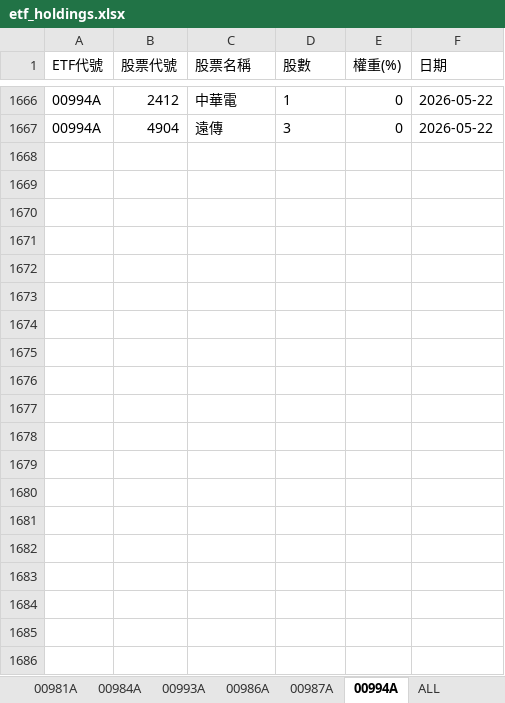
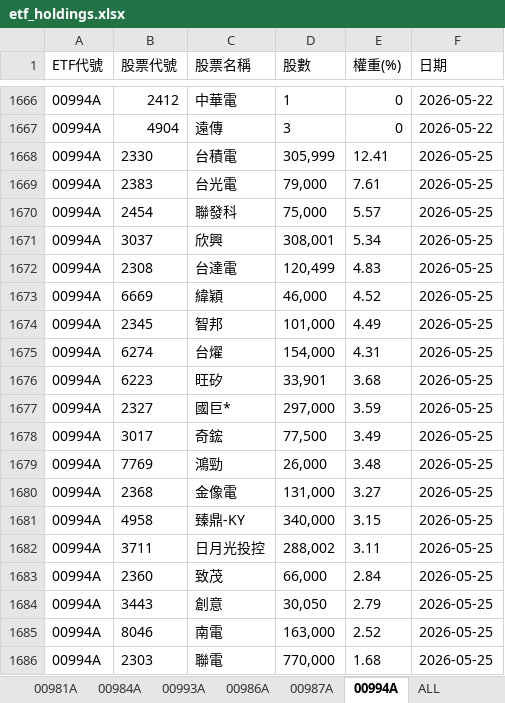
Before and after one commit to Terry-usdc/etf-auto-update, an Excel workbook: etf_holdings.xlsx, sheet 00994A, drawn as a sheet; only a part is shown, gaps mark what is left out; values as stored, in another font and other column widths than the file's, no borders; the diff covers the shown part only; the diff names each change by its address in the sheet, - before the commit and + after, or states it on an @@ line.

```diff
--- a/etf_holdings.xlsx (sheet 00994A)
+++ b/etf_holdings.xlsx (sheet 00994A)
+row 1668: 00994A | 2330 | 台積電 | 305,999 | 12.41 | 2026-05-25
+row 1669: 00994A | 2383 | 台光電 | 79,000 | 7.61 | 2026-05-25
+row 1670: 00994A | 2454 | 聯發科 | 75,000 | 5.57 | 2026-05-25
+row 1671: 00994A | 3037 | 欣興 | 308,001 | 5.34 | 2026-05-25
+row 1672: 00994A | 2308 | 台達電 | 120,499 | 4.83 | 2026-05-25
+row 1673: 00994A | 6669 | 緯穎 | 46,000 | 4.52 | 2026-05-25
+row 1674: 00994A | 2345 | 智邦 | 101,000 | 4.49 | 2026-05-25
+row 1675: 00994A | 6274 | 台燿 | 154,000 | 4.31 | 2026-05-25
+row 1676: 00994A | 6223 | 旺矽 | 33,901 | 3.68 | 2026-05-25
+row 1677: 00994A | 2327 | 國巨* | 297,000 | 3.59 | 2026-05-25
+row 1678: 00994A | 3017 | 奇鋐 | 77,500 | 3.49 | 2026-05-25
+row 1679: 00994A | 7769 | 鴻勁 | 26,000 | 3.48 | 2026-05-25
+row 1680: 00994A | 2368 | 金像電 | 131,000 | 3.27 | 2026-05-25
+row 1681: 00994A | 4958 | 臻鼎-KY | 340,000 | 3.15 | 2026-05-25
+row 1682: 00994A | 3711 | 日月光投控 | 288,002 | 3.11 | 2026-05-25
+row 1683: 00994A | 2360 | 致茂 | 66,000 | 2.84 | 2026-05-25
+row 1684: 00994A | 3443 | 創意 | 30,050 | 2.79 | 2026-05-25
+row 1685: 00994A | 8046 | 南電 | 163,000 | 2.52 | 2026-05-25
+row 1686: 00994A | 2303 | 聯電 | 770,000 | 1.68 | 2026-05-25
```
Also changed, not shown: 23 added rows elsewhere in this sheet, sheet ALL, sheet 00981A, sheet 00987A, sheet 00986A.
